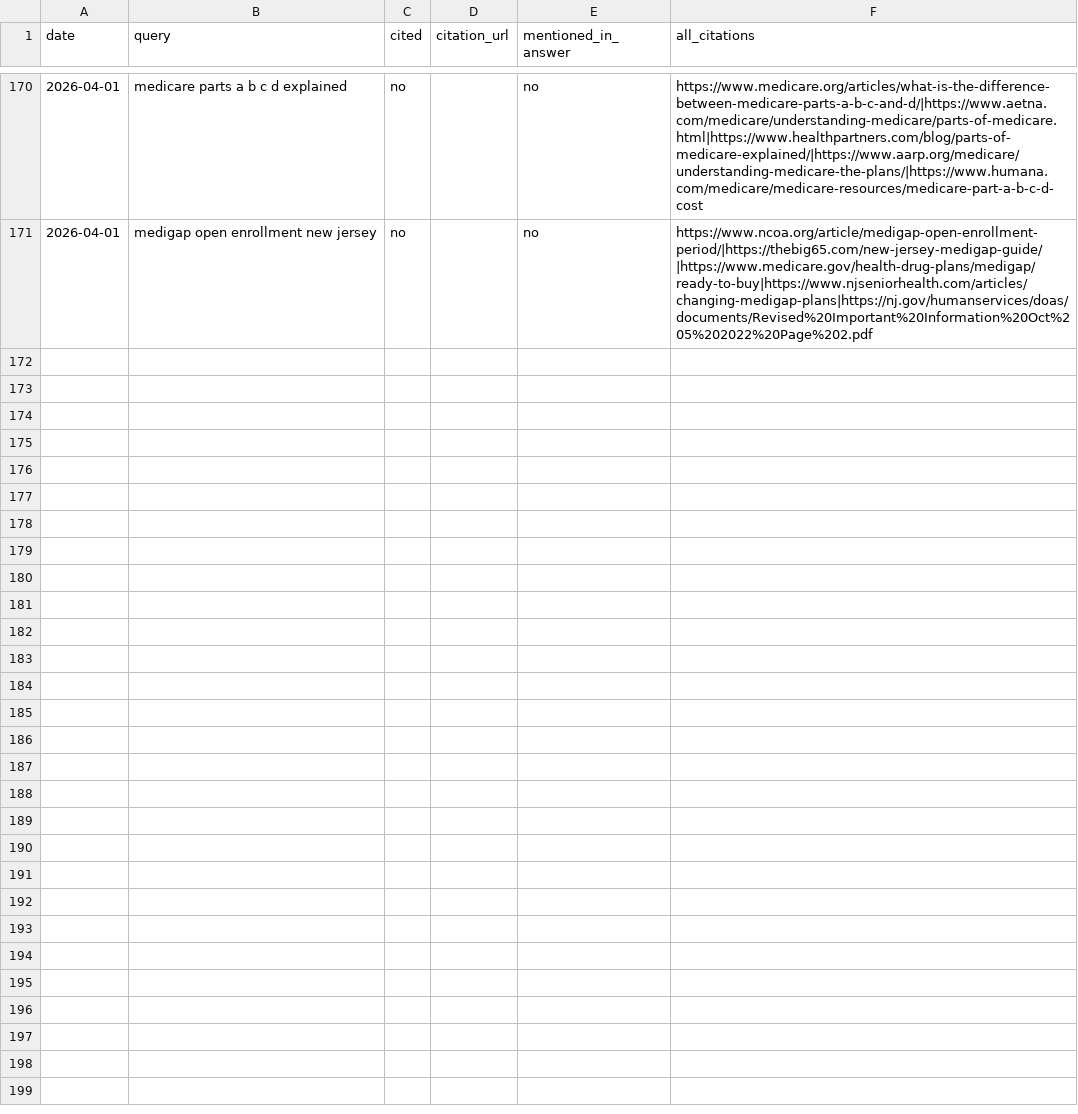
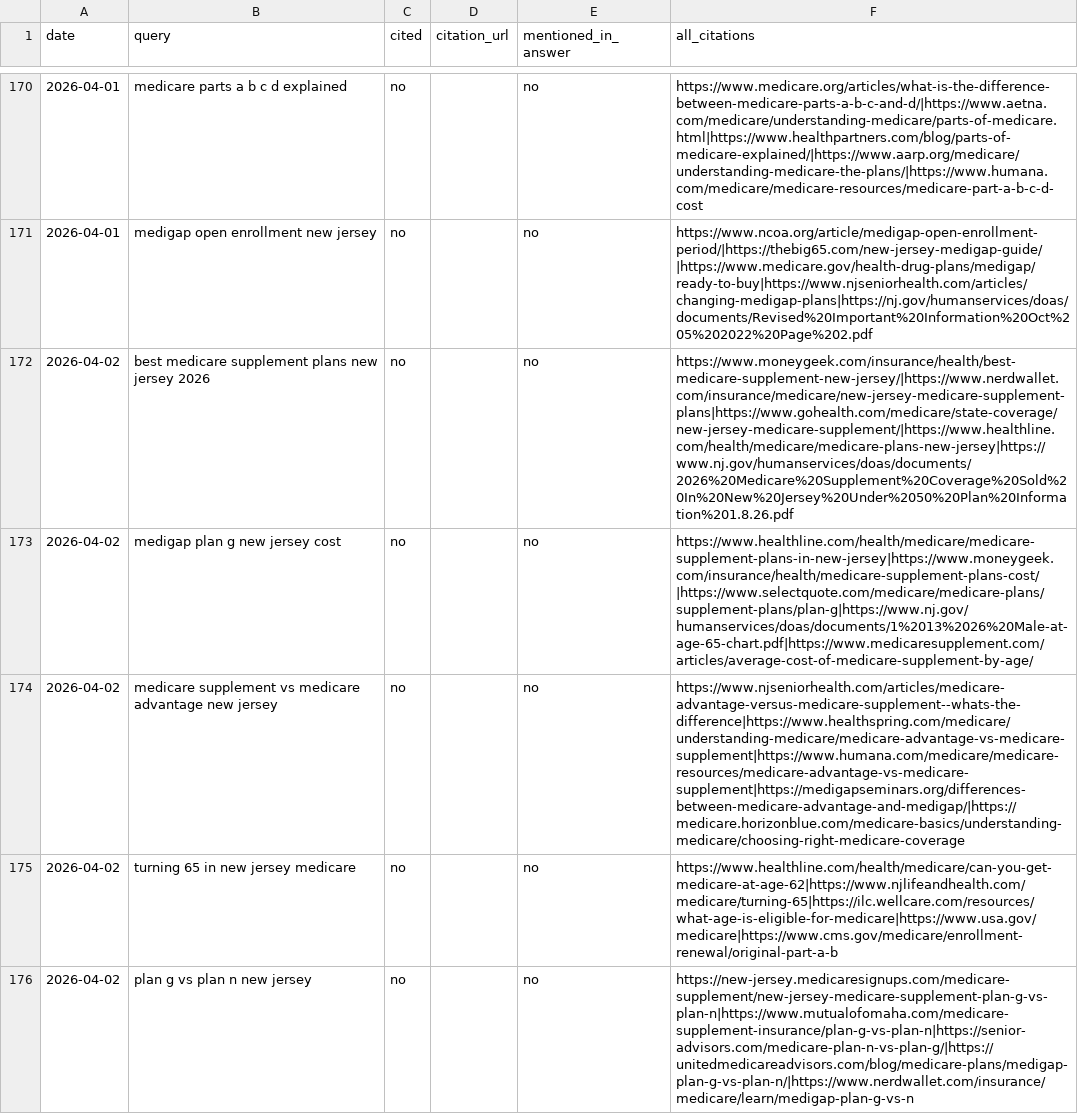
Before and after one commit to ekmagent/EKMMain, a TSV file: citation-log.tsv, drawn as a sheet; only a part is shown, gaps mark what is left out; the diff covers the shown part only; the diff names each change by its address in the sheet, - before the commit and + after, or states it on an @@ line.

```diff
--- a/citation-log.tsv
+++ b/citation-log.tsv
+row 172: 2026-04-02 | best medicare supplement plans new jersey 2026 | no |  | no | https://www.moneygeek.com/insurance/health/best-medicare-supplement-new-jersey/|https://www.nerdwallet.com/insurance/medicare/new-jersey-medicare-supplement-plans|https://www.gohealth.com/medicare/state-coverage/new-jersey-medicare-supplement/|https://www.healthline.com/health/medicare/medicare-plans-new-jersey|https://www.nj.gov/humanservices/doas/documents/2026%20Medicare%20Supplement%20Coverage%20Sold%20In%20New%20Jersey%20Under%2050%20Plan%20Information%201.8.26.pdf
+row 173: 2026-04-02 | medigap plan g new jersey cost | no |  | no | https://www.healthline.com/health/medicare/medicare-supplement-plans-in-new-jersey|https://www.moneygeek.com/insurance/health/medicare-supplement-plans-cost/|https://www.selectquote.com/medicare/medicare-plans/supplement-plans/plan-g|https://www.nj.gov/humanservices/doas/documents/1%2013%2026%20Male-at-age-65-chart.pdf|https://www.medicaresupplement.com/articles/average-cost-of-medicare-supplement-by-age/
+row 174: 2026-04-02 | medicare supplement vs medicare advantage new jersey | no |  | no | https://www.njseniorhealth.com/articles/medicare-advantage-versus-medicare-supplement--whats-the-difference|https://www.healthspring.com/medicare/understanding-medicare/medicare-advantage-vs-medicare-supplement|https://www.humana.com/medicare/medicare-resources/medicare-advantage-vs-medicare-supplement|https://medigapseminars.org/differences-between-medicare-advantage-and-medigap/|https://medicare.horizonblue.com/medicare-basics/understanding-medicare/choosing-right-medicare-coverage
+row 175: 2026-04-02 | turning 65 in new jersey medicare | no |  | no | https://www.healthline.com/health/medicare/can-you-get-medicare-at-age-62|https://www.njlifeandhealth.com/medicare/turning-65|https://ilc.wellcare.com/resources/what-age-is-eligible-for-medicare|https://www.usa.gov/medicare|https://www.cms.gov/medicare/enrollment-renewal/original-part-a-b
+row 176: 2026-04-02 | plan g vs plan n new jersey | no |  | no | https://new-jersey.medicaresignups.com/medicare-supplement/new-jersey-medicare-supplement-plan-g-vs-plan-n|https://www.mutualofomaha.com/medicare-supplement-insurance/plan-g-vs-plan-n|https://senior-advisors.com/medicare-plan-n-vs-plan-g/|https://unitedmedicareadvisors.com/blog/medicare-plans/medigap-plan-g-vs-plan-n/|https://www.nerdwallet.com/insurance/medicare/learn/medigap-plan-g-vs-n
```
Also changed, not shown: 5 added rows elsewhere in this file, serp-log.tsv, 1 other file.
